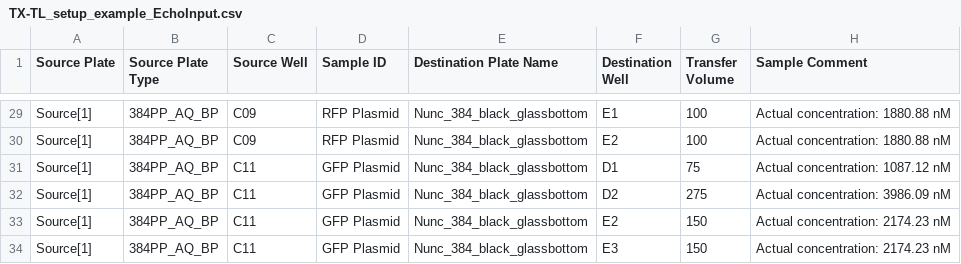
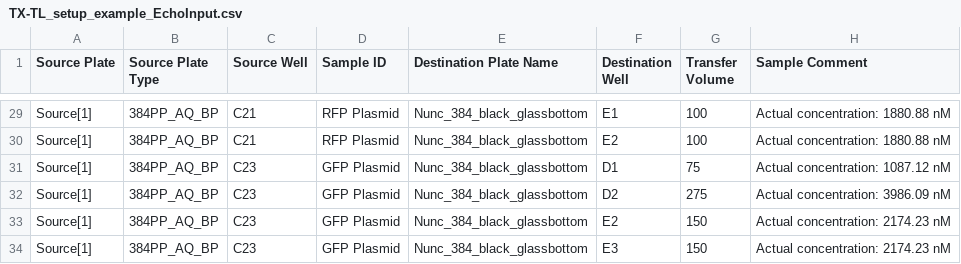
Before and after one commit to sclamons/murraylab_tools, a CSV file: examples/txtl_setup/outputs/TX-TL_setup_example_EchoInput.csv, drawn as a sheet; only a part is shown, gaps mark what is left out; the diff covers the shown part only; the diff names each change by its address in the sheet, - before the commit and + after, or states it on an @@ line.

```diff
--- a/examples/txtl_setup/outputs/TX-TL_setup_example_EchoInput.csv
+++ b/examples/txtl_setup/outputs/TX-TL_setup_example_EchoInput.csv
-C29:C30 (Source Well): C09
+C29:C30 (Source Well): C21
-C31:C34 (Source Well): C11
+C31:C34 (Source Well): C23
```
Also changed, not shown: 27 edited cells elsewhere in this file, 9 other files.
